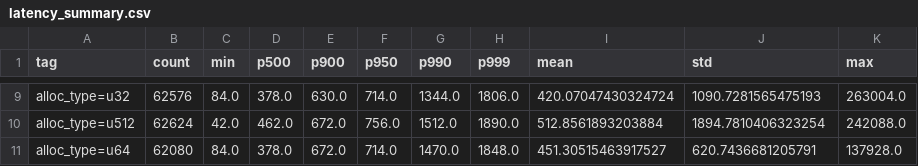
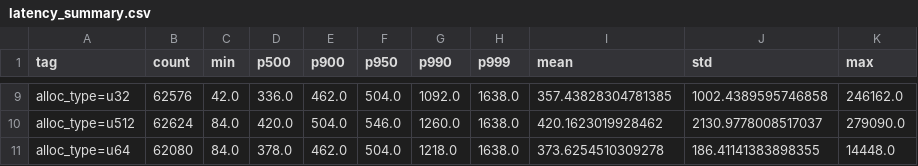
Before and after one commit to AlecFessler/Zag, a CSV file: perf/heap_allocator/plots/latency_summary.csv, drawn as a sheet; only a part is shown, gaps mark what is left out; the diff covers the shown part only; the diff names each change by its address in the sheet, - before the commit and + after, or states it on an @@ line.

```diff
--- a/perf/heap_allocator/plots/latency_summary.csv
+++ b/perf/heap_allocator/plots/latency_summary.csv
-C9 (min): 84.0
+C9 (min): 42.0
-D9 (p500): 378.0
+D9 (p500): 336.0
-E9 (p900): 630.0
+E9 (p900): 462.0
-F9 (p950): 714.0
+F9 (p950): 504.0
-G9 (p990): 1344.0
+G9 (p990): 1092.0
-H9 (p999): 1806.0
+H9 (p999): 1638.0
-I9 (mean): 420.07047430324724
+I9 (mean): 357.43828304781385
-J9 (std): 1090.7281565475193
+J9 (std): 1002.4389595746858
-K9 (max): 263004.0
+K9 (max): 246162.0
-C10 (min): 42.0
+C10 (min): 84.0
-D10 (p500): 462.0
+D10 (p500): 420.0
-E10 (p900): 672.0
+E10 (p900): 504.0
-F10 (p950): 756.0
+F10 (p950): 546.0
-G10 (p990): 1512.0
+G10 (p990): 1260.0
-H10 (p999): 1890.0
+H10 (p999): 1638.0
-I10 (mean): 512.8561893203884
+I10 (mean): 420.1623019928462
-J10 (std): 1894.7810406323254
+J10 (std): 2130.9778008517037
-K10 (max): 242088.0
+K10 (max): 279090.0
-E11 (p900): 672.0
+E11 (p900): 462.0
-F11 (p950): 714.0
+F11 (p950): 504.0
-G11 (p990): 1470.0
+G11 (p990): 1218.0
-H11 (p999): 1848.0
+H11 (p999): 1638.0
-I11 (mean): 451.30515463917527
+I11 (mean): 373.6254510309278
-J11 (std): 620.7436681205791
+J11 (std): 186.41141383898355
-K11 (max): 137928.0
+K11 (max): 14448.0
```
Also changed, not shown: 123 edited cells elsewhere in this file, perf/heap_allocator/plots/alloc_corr.csv, 26 other files.
